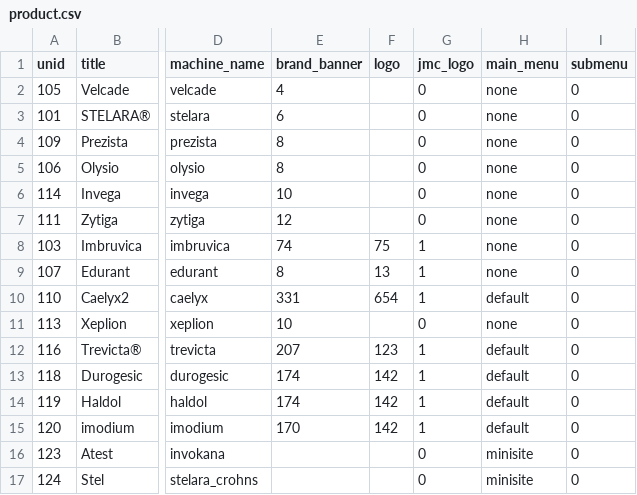
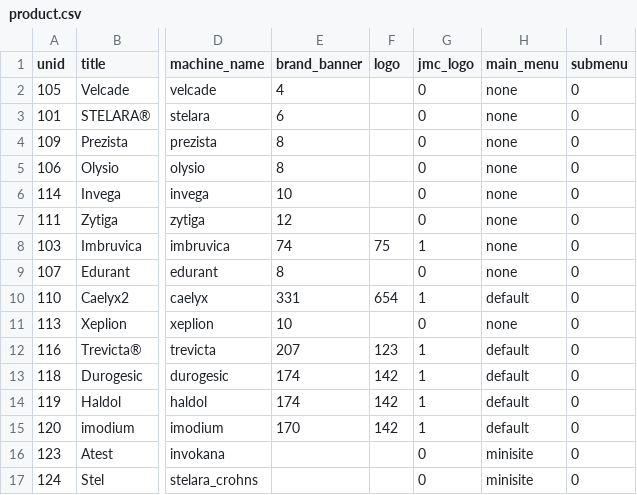
Before and after one commit to geertvangent/jmc-test, a CSV file: draft/product.csv, drawn as a sheet; only a part is shown, gaps mark what is left out; the diff names each change by its address in the sheet, - before the commit and + after, or states it on an @@ line.

Commit message:
Product changed by gvangent

```diff
--- a/draft/product.csv
+++ b/draft/product.csv
-F9 (logo): 13
+F9 (logo): (empty)
-G9 (jmc_logo): 1
+G9 (jmc_logo): 0
```
